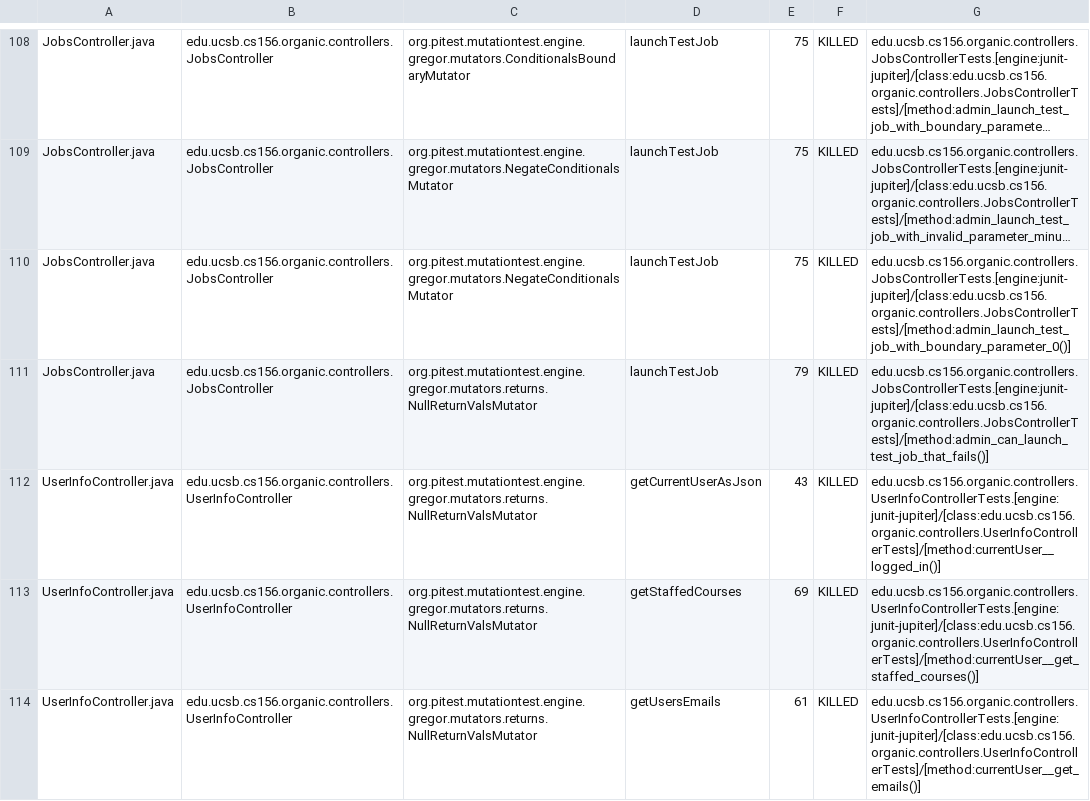
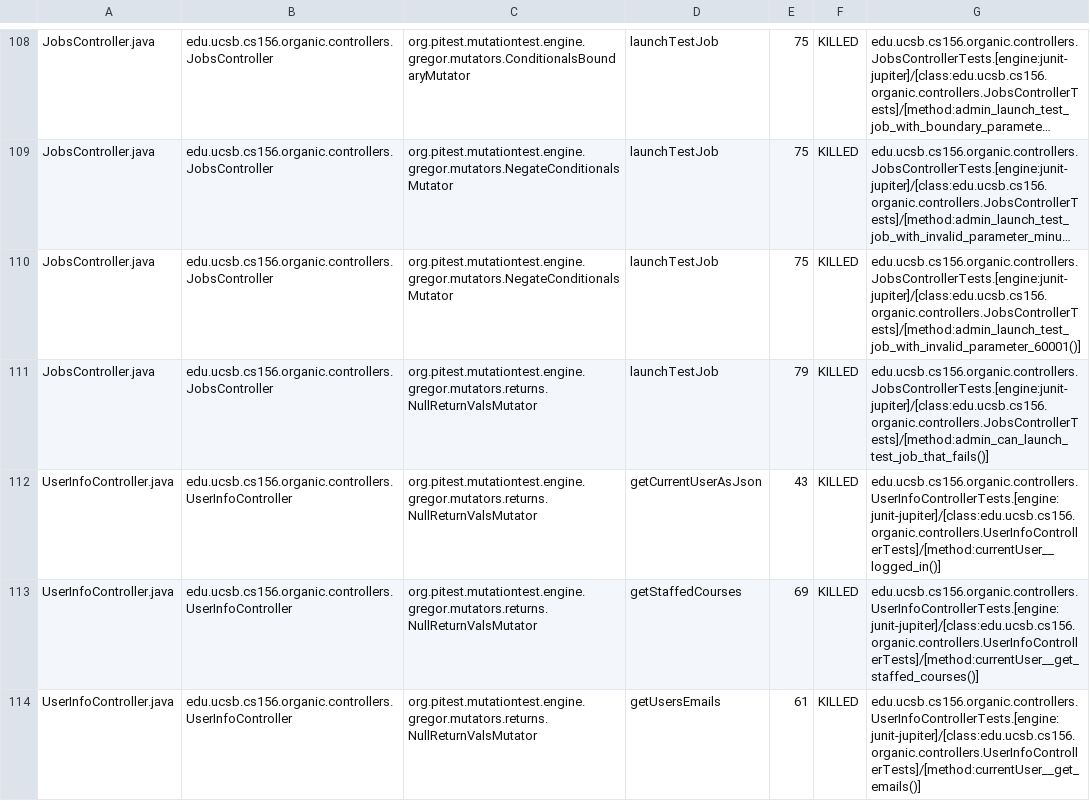
Before and after one commit to ucsb-cs156-s24/proj-organic-s24-5pm-3, a CSV file: prs/35/pitest/mutations.csv, drawn as a sheet; only a part is shown, gaps mark what is left out; long unchanged cells end in …; the diff covers the shown part only; the diff names each change by its address in the sheet, - before the commit and + after, or states it on an @@ line.

Commit message:
Deploying to gh-pages from @ ucsb-cs156-s24/proj-organic-s24-5pm-3@442dc7b7c7113a541803d11585404c81eb3bbcd4 🚀

```diff
--- a/prs/35/pitest/mutations.csv
+++ b/prs/35/pitest/mutations.csv
-G110: edu.ucsb.cs156.organic.controllers.JobsControllerTests.[engine:junit-jupiter]/[class:edu.ucsb.cs156.organic.controllers.JobsControllerTests]/[method:admin_launch_test_job_with_boundary_parameter_0()]
+G110: edu.ucsb.cs156.organic.controllers.JobsControllerTests.[engine:junit-jupiter]/[class:edu.ucsb.cs156.organic.controllers.JobsControllerTests]/[method:admin_launch_test_job_with_invalid_parameter_60001()]
```
Also changed, not shown: 25 edited cells elsewhere in this file, 17 other files.
